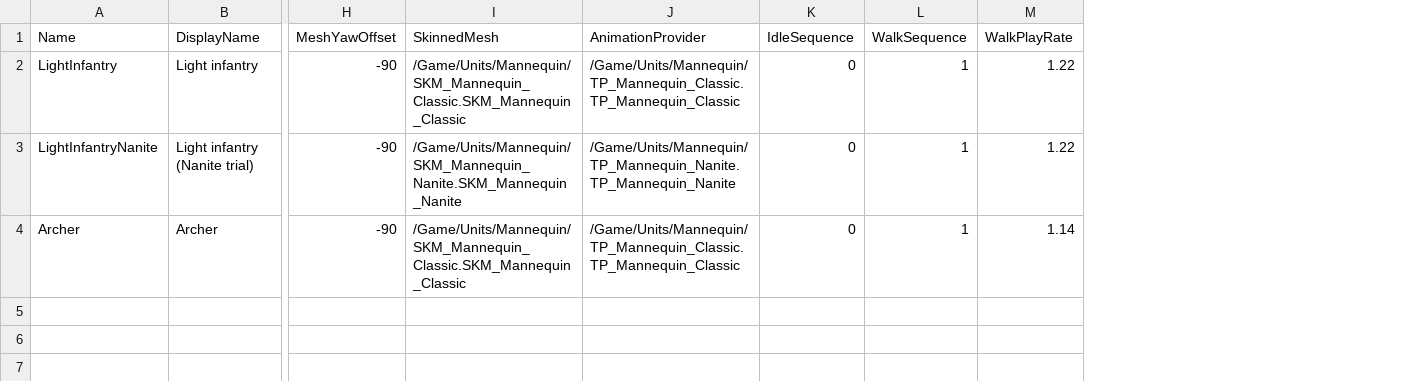
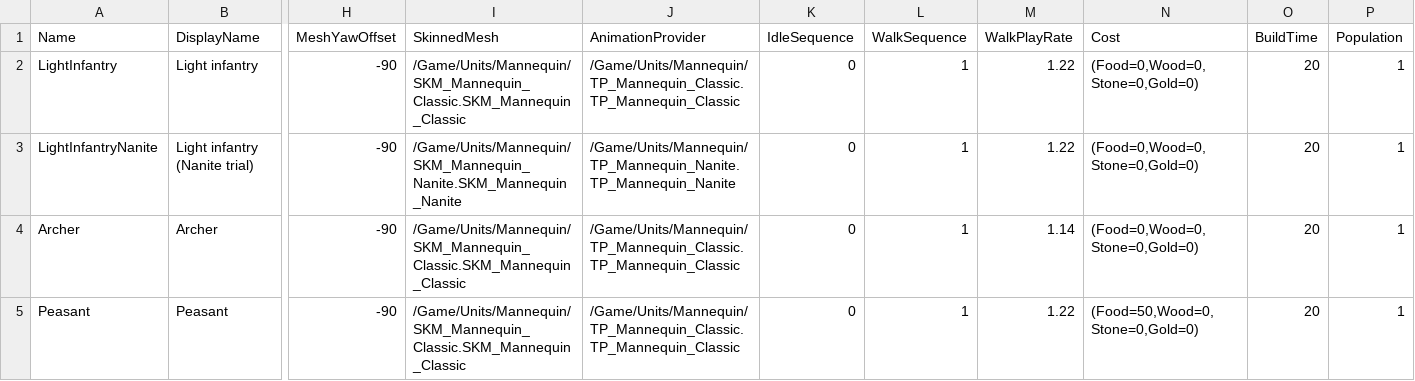
Before and after one commit to esdragor/MyCrusader, a CSV file: Tools/Data/UnitTypes.csv, drawn as a sheet; only a part is shown, gaps mark what is left out; rows hold the shown columns only; the diff names each change by its address in the sheet, - before the commit and + after, or states it on an @@ line.

Commit message:
ADD : J3 plan (D280-D284) and J3.1 - production data and pure rules: Peasant row and production columns in the unit and building tables (cost in the 4 resources, build time, population; base population, producible units, queue length), starting stock in UHOLMatchSettings, pure production rules (queue with cost taken and refunded in full, head waits while the population is full, progress) and 3 HeroesOfLiberty.Production tests; tests 28/28, quick_check PASS

```diff
--- a/Tools/Data/UnitTypes.csv
+++ b/Tools/Data/UnitTypes.csv
+column N (Cost), rows 2-4: all (Food=0,Wood=0,Stone=0,Gold=0)
+column O (BuildTime), rows 2-4: all 20
+column P (Population), rows 2-4: all 1
+row 5: Peasant | Peasant | -90 | /Game/Units/Mannequin/SKM_Mannequin_Classic.SKM_Mannequin_Classic | /Game/Units/Mannequin/TP_Mannequin_Classic.TP_Mannequin_Classic | 0 | 1 | 1.22 | (Food=50,Wood=0,Stone=0,Gold=0) | 20 | 1
```
Also changed, not shown: 12 other files.
